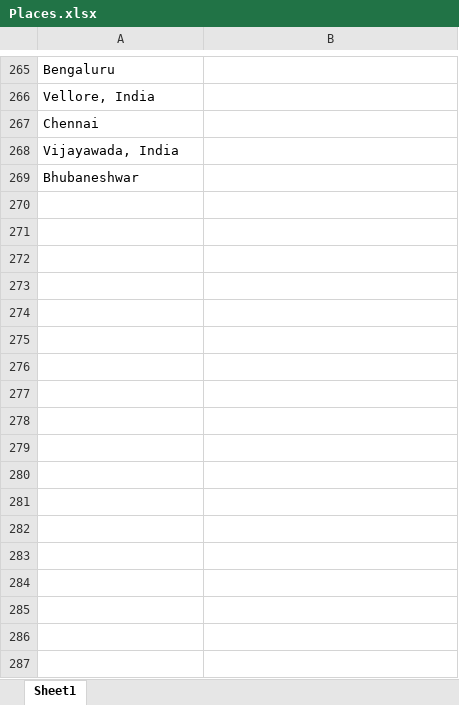
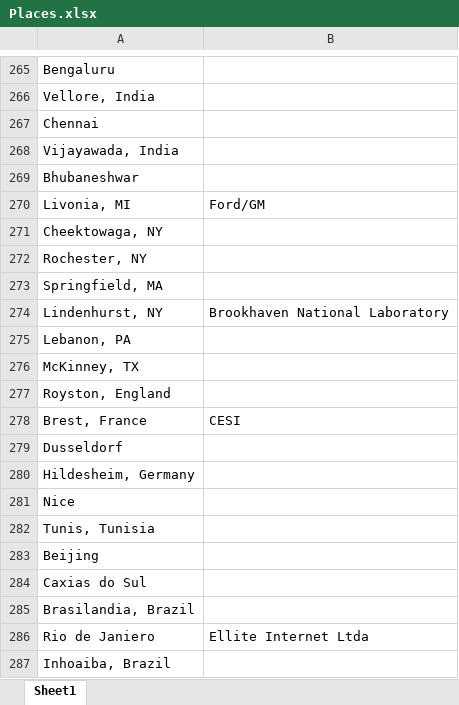
Before and after one commit to admacpherson/Continuous-Word-Cloud, an Excel workbook: Readership Reports/Places.xlsx, sheet Sheet1, drawn as a sheet; only a part is shown, gaps mark what is left out; values as stored, in another font and other column widths than the file's, no borders; the diff names each change by its address in the sheet, - before the commit and + after, or states it on an @@ line.

```diff
--- a/Readership Reports/Places.xlsx (sheet Sheet1)
+++ b/Readership Reports/Places.xlsx (sheet Sheet1)
+row 270: Livonia, MI | Ford/GM
+row 271: Cheektowaga, NY
+row 272: Rochester, NY
+row 273: Springfield, MA
+row 274: Lindenhurst, NY | Brookhaven National Laboratory
+row 275: Lebanon, PA
+row 276: McKinney, TX
+row 277: Royston, England
+row 278: Brest, France | CESI
+row 279: Dusseldorf
+row 280: Hildesheim, Germany
+row 281: Nice
+row 282: Tunis, Tunisia
+row 283: Beijing
+row 284: Caxias do Sul
+row 285: Brasilandia, Brazil
+row 286: Rio de Janiero | Ellite Internet Ltda
+row 287: Inhoaiba, Brazil
```
Also changed, not shown: Readership Reports/Word List.xlsx, 1 other file.
